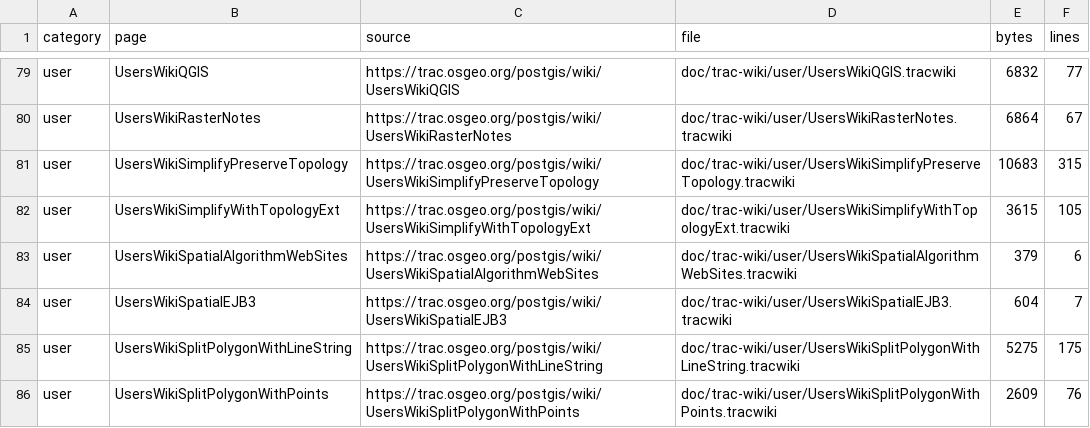
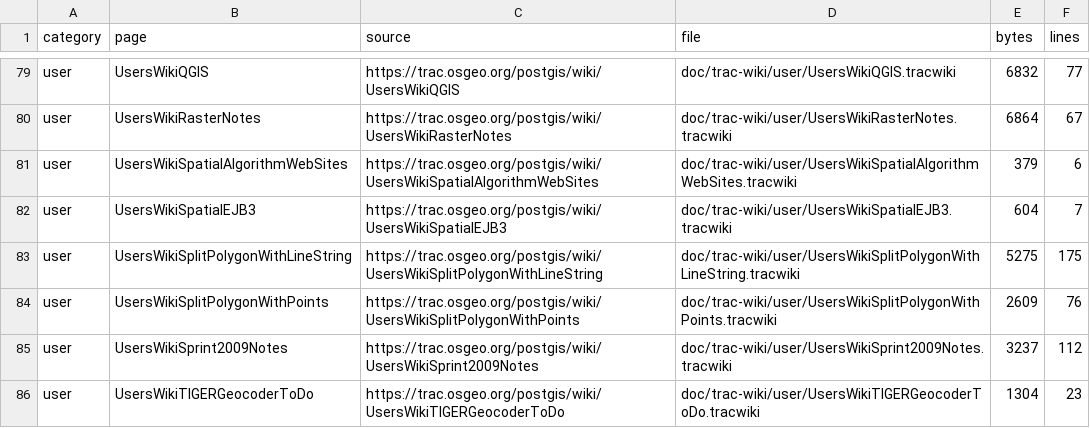
Before and after one commit to Komzpa/postgis, a TSV file: doc/trac-wiki/MANIFEST.tsv, drawn as a sheet; only a part is shown, gaps mark what is left out; the shorter side is filled out with more unchanged rows.

Commit message:
doc: retire adjacent simplification wiki sources

```diff
--- a/doc/trac-wiki/MANIFEST.tsv
+++ b/doc/trac-wiki/MANIFEST.tsv
@@ -80,4 +80,2 @@ user	UsersWikiQGIS	https://trac.osgeo.org/postgis/wiki/UsersWikiQGIS	doc/trac-wi
 user	UsersWikiRasterNotes	https://trac.osgeo.org/postgis/wiki/UsersWikiRasterNotes	doc/trac-wiki/user/UsersWikiRasterNotes.tracwiki	6864	67
-user	UsersWikiSimplifyPreserveTopology	https://trac.osgeo.org/postgis/wiki/UsersWikiSimplifyPreserveTopology	doc/trac-wiki/user/UsersWikiSimplifyPreserveTopology.tracwiki	10683	315
-user	UsersWikiSimplifyWithTopologyExt	https://trac.osgeo.org/postgis/wiki/UsersWikiSimplifyWithTopologyExt	doc/trac-wiki/user/UsersWikiSimplifyWithTopologyExt.tracwiki	3615	105
 user	UsersWikiSpatialAlgorithmWebSites	https://trac.osgeo.org/postgis/wiki/UsersWikiSpatialAlgorithmWebSites	doc/trac-wiki/user/UsersWikiSpatialAlgorithmWebSites.tracwiki	379	6
```
Also changed, not shown: 5 other files.
